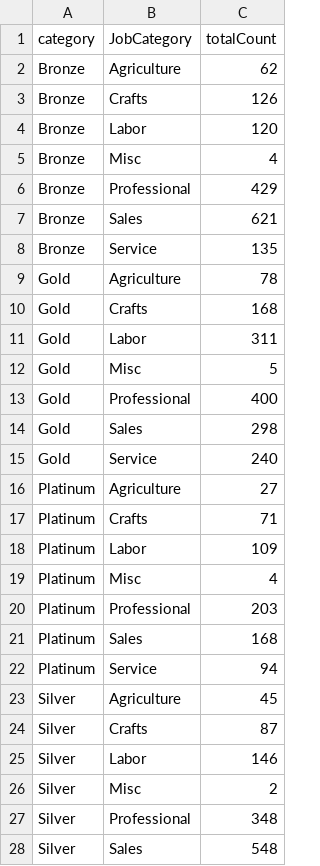
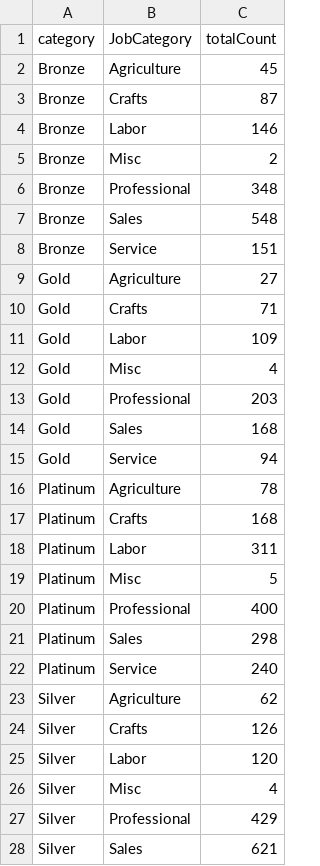
Before and after one commit to aamolgote/msdatascience, a CSV file: Data-Exploration/Week7-8/Final-Project/data/all_jogbcategory.csv, drawn as a sheet; only a part is shown; the diff covers the shown part only.

```diff
--- a/Data-Exploration/Week7-8/Final-Project/data/all_jogbcategory.csv
+++ b/Data-Exploration/Week7-8/Final-Project/data/all_jogbcategory.csv
@@ -1,28 +1,28 @@
 category,JobCategory,totalCount
-Bronze,Agriculture,62
-Bronze,Crafts,126
-Bronze,Labor,120
-Bronze,Misc,4
-Bronze,Professional,429
-Bronze,Sales,621
-Bronze,Service,135
-Gold,Agriculture,78
-Gold,Crafts,168
-Gold,Labor,311
-Gold,Misc,5
-Gold,Professional,400
-Gold,Sales,298
-Gold,Service,240
-Platinum,Agriculture,27
-Platinum,Crafts,71
-Platinum,Labor,109
-Platinum,Misc,4
-Platinum,Professional,203
-Platinum,Sales,168
-Platinum,Service,94
-Silver,Agriculture,45
-Silver,Crafts,87
-Silver,Labor,146
-Silver,Misc,2
-Silver,Professional,348
-Silver,Sales,548
+Bronze,Agriculture,45
+Bronze,Crafts,87
+Bronze,Labor,146
+Bronze,Misc,2
+Bronze,Professional,348
+Bronze,Sales,548
+Bronze,Service,151
+Gold,Agriculture,27
+Gold,Crafts,71
+Gold,Labor,109
+Gold,Misc,4
+Gold,Professional,203
+Gold,Sales,168
+Gold,Service,94
+Platinum,Agriculture,78
+Platinum,Crafts,168
+Platinum,Labor,311
+Platinum,Misc,5
+Platinum,Professional,400
+Platinum,Sales,298
+Platinum,Service,240
+Silver,Agriculture,62
+Silver,Crafts,126
+Silver,Labor,120
+Silver,Misc,4
+Silver,Professional,429
+Silver,Sales,621
```
Also changed, not shown: 1 edited cell elsewhere in this file, Data-Exploration/Week7-8/Final-Project/data/all_creditcard.csv, 22 other files.
